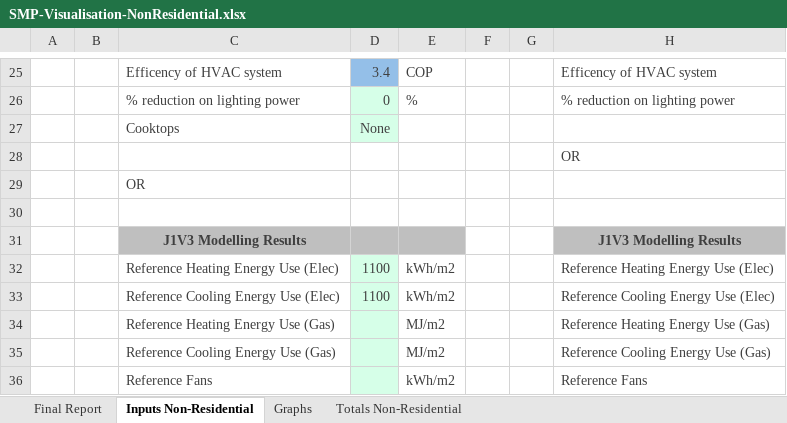
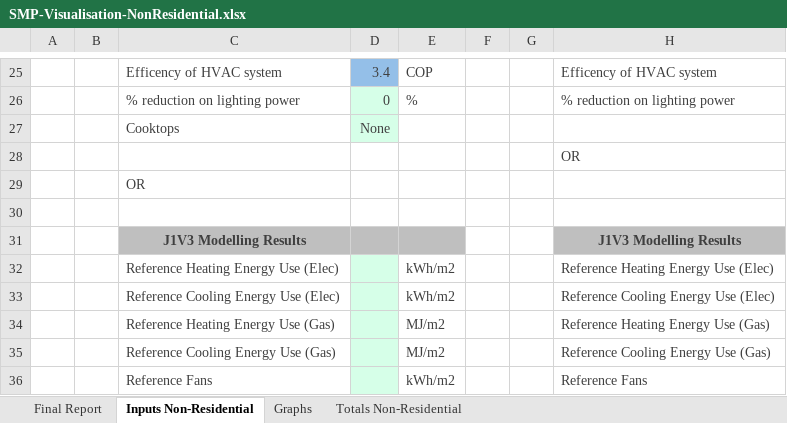
Before and after one commit to inesbuskermolen-del/esdreviewportal, an Excel workbook: server/templates/SMP-Visualisation-NonResidential.xlsx, sheet Inputs Non-Residential, drawn as a sheet; only a part is shown, gaps mark what is left out; values as stored, in another font and other column widths than the file's, no borders; the diff covers the shown part only; the diff names each change by its address in the sheet, - before the commit and + after, or states it on an @@ line.

```diff
--- a/server/templates/SMP-Visualisation-NonResidential.xlsx (sheet Inputs Non-Residential)
+++ b/server/templates/SMP-Visualisation-NonResidential.xlsx (sheet Inputs Non-Residential)
-D32:D33: 1100
+D32:D33: (empty)
```
Also changed, not shown: 15 edited cells elsewhere in this sheet, sheet Totals Non-Residential, sheet Final Report, charts or pictures, server/templates/SMP-Visualisation-Residential-MixedUse.xlsx, 8 other files.
